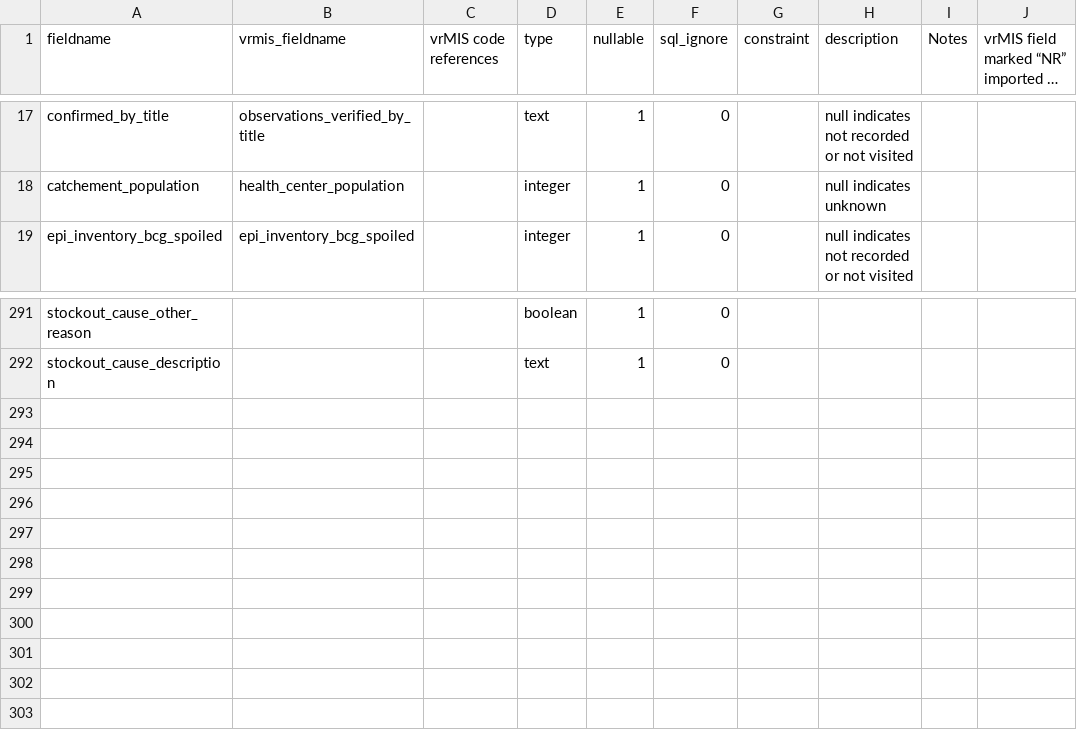
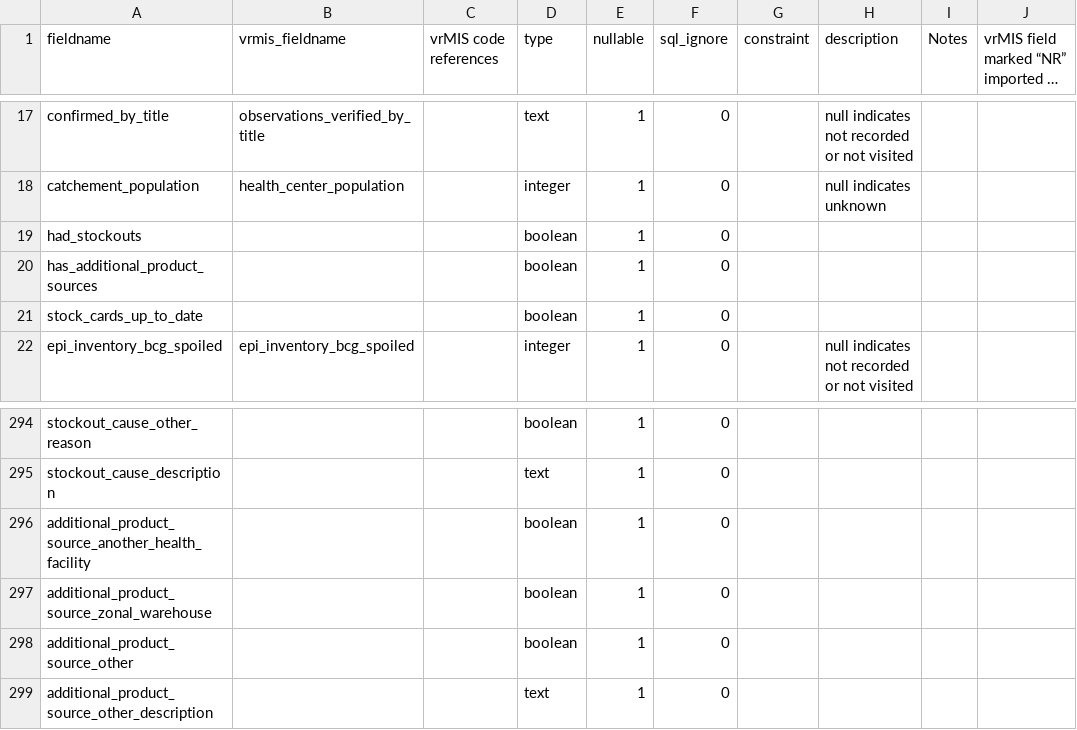
Before and after one commit to villagereach/openlmis-distributions-etl, a CSV file: fieldmap.csv, drawn as a sheet; only a part is shown, gaps mark what is left out; long unchanged cells end in ….

Commit message:
Add additional data

```diff
--- a/fieldmap.csv
+++ b/fieldmap.csv
@@ -18,2 +18,5 @@ confirmed_by_title,observations_verified_by_title,,text,1,0,,null indicates not
 catchement_population,health_center_population,,integer,1,0,,null indicates unknown,,
+had_stockouts,,,boolean,1,0,,,,
+has_additional_product_sources,,,boolean,1,0,,,,
+stock_cards_up_to_date,,,boolean,1,0,,,,
 epi_inventory_bcg_spoiled,epi_inventory_bcg_spoiled,,integer,1,0,,null indicates not recorded or not visited,,
@@ -292 +295,5 @@ stockout_cause_other_reason,,,boolean,1,0,,,,
 stockout_cause_description,,,text,1,0,,,,
+additional_product_source_another_health_facility,,,boolean,1,0,,,,
+additional_product_source_zonal_warehouse,,,boolean,1,0,,,,
+additional_product_source_other,,,boolean,1,0,,,,
+additional_product_source_other_description,,,text,1,0,,,,
```
Also changed, not shown: 2 other files.
